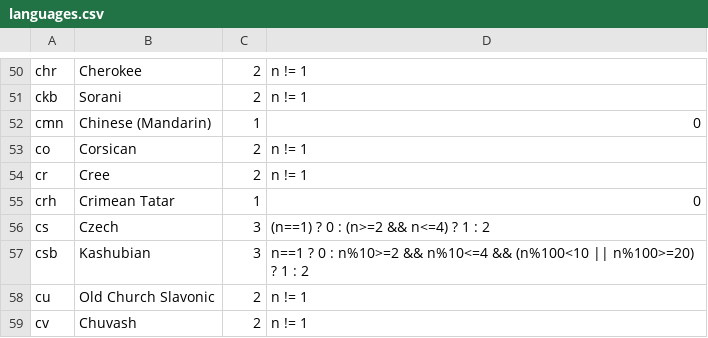
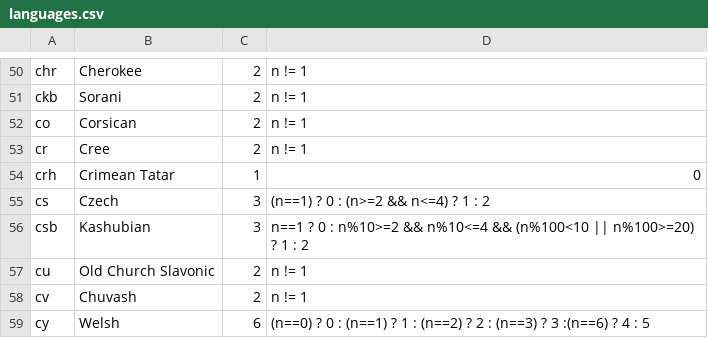
Before and after one commit to WeblateOrg/language-data, a CSV file: languages.csv, drawn as a sheet; only a part is shown, gaps mark what is left out; the shorter side is filled out with more unchanged rows.

Commit message:
Remove cmn
It is alias for zh

See https://github.com/WeblateOrg/weblate/issues/2072

Signed-off-by: Michal Čihař <michal@cihar.com>

```diff
--- a/languages.csv
+++ b/languages.csv
@@ -51,3 +51,2 @@ chr;Cherokee;2;n != 1
 ckb;Sorani;2;n != 1
-cmn;Chinese (Mandarin);1;0
 co;Corsican;2;n != 1
```
